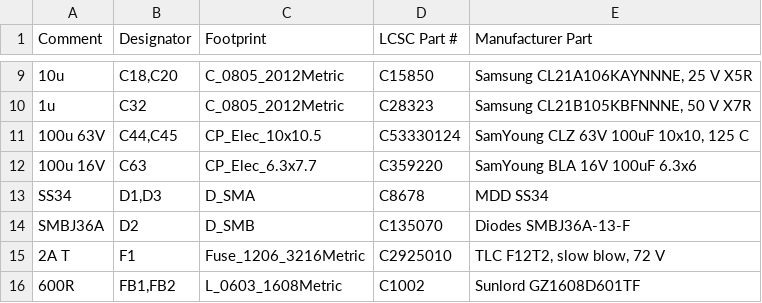
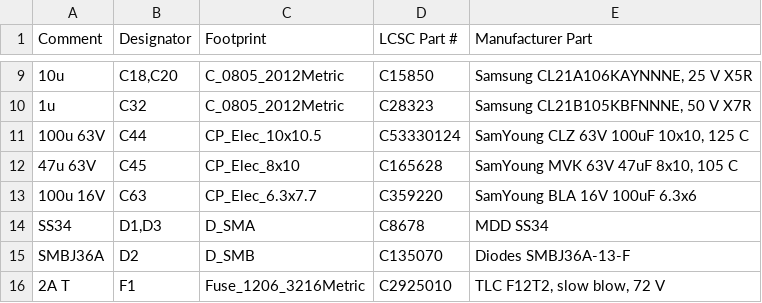
Before and after one commit to Oleg-mk/JLR-MOST-Reader, a CSV file: reader_hw2/fab/most_reader_v2-bom-jlcpcb.csv, drawn as a sheet; only a part is shown, gaps mark what is left out; the shorter side is filled out with more unchanged rows.

```diff
--- a/reader_hw2/fab/most_reader_v2-bom-jlcpcb.csv
+++ b/reader_hw2/fab/most_reader_v2-bom-jlcpcb.csv
@@ -10,3 +10,4 @@ Comment,Designator,Footprint,LCSC Part #,Manufacturer Part
 1u,C32,C_0805_2012Metric,C28323,"Samsung CL21B105KBFNNNE, 50 V X7R"
-100u 63V,"C44,C45",CP_Elec_10x10.5,C53330124,"SamYoung CLZ 63V 100uF 10x10, 125 C"
+100u 63V,C44,CP_Elec_10x10.5,C53330124,"SamYoung CLZ 63V 100uF 10x10, 125 C"
+47u 63V,C45,CP_Elec_8x10,C165628,"SamYoung MVK 63V 47uF 8x10, 105 C"
 100u 16V,C63,CP_Elec_6.3x7.7,C359220,SamYoung BLA 16V 100uF 6.3x6
```
Also changed, not shown: reader_hw2/fab/most_reader_v2-bom.csv, reader_hw2/fab/most_reader_v2-cpl-jlcpcb.csv, 33 other files.
